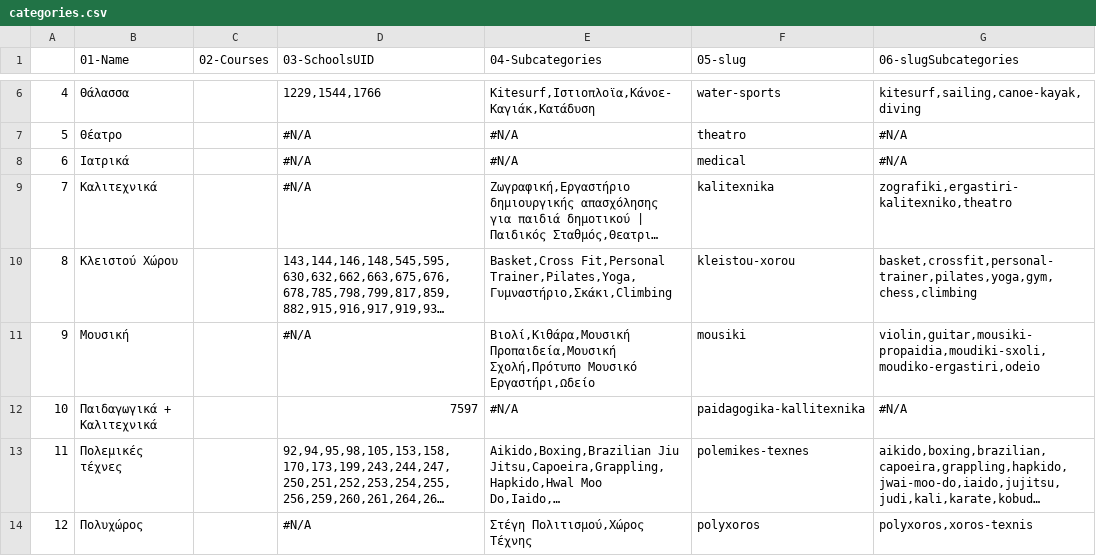
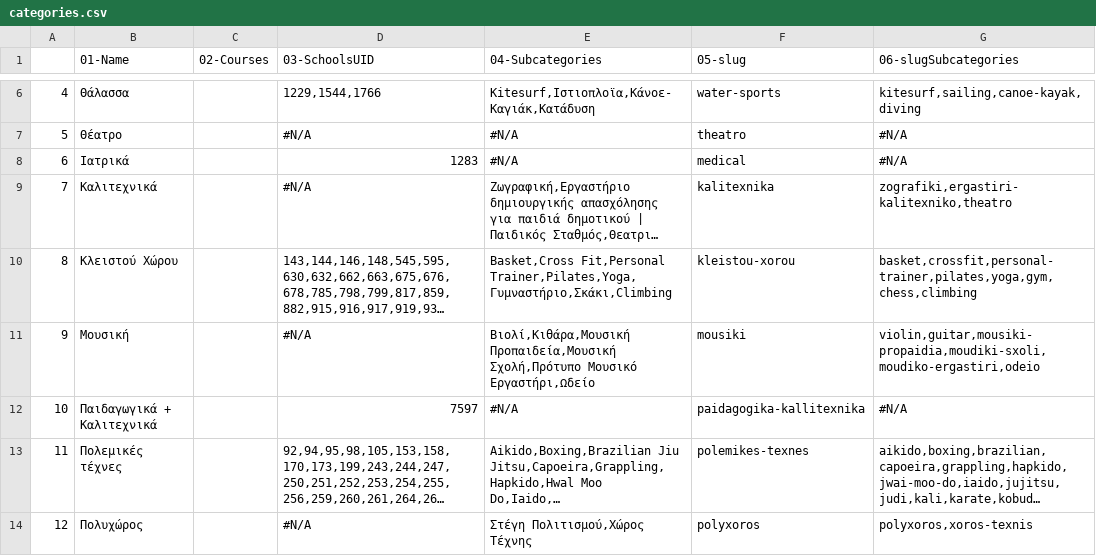
Before and after one commit to dimitrisdervas/activekoala2, a CSV file: csv/google/categories.csv, drawn as a sheet; only a part is shown, gaps mark what is left out; long unchanged cells end in …; the diff names each change by its address in the sheet, - before the commit and + after, or states it on an @@ line.

Commit message:
changed categories template for #N/A

```diff
--- a/csv/google/categories.csv
+++ b/csv/google/categories.csv
-D8 (03-SchoolsUID): #N/A
+D8 (03-SchoolsUID): 1283
```
Also changed, not shown: csv/google/schools.csv, 1 other file.
